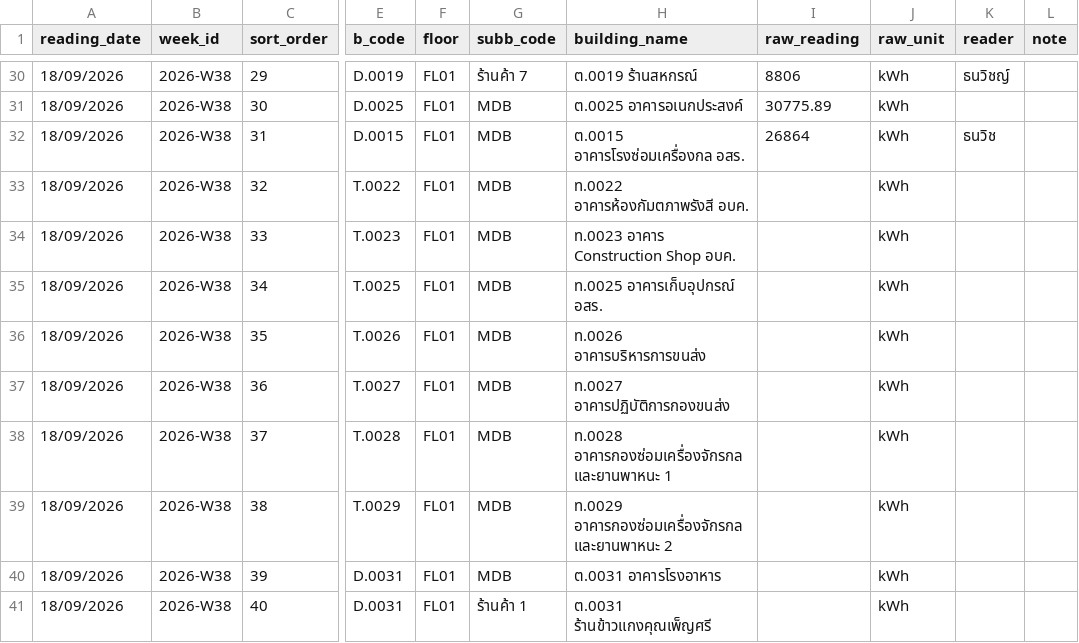
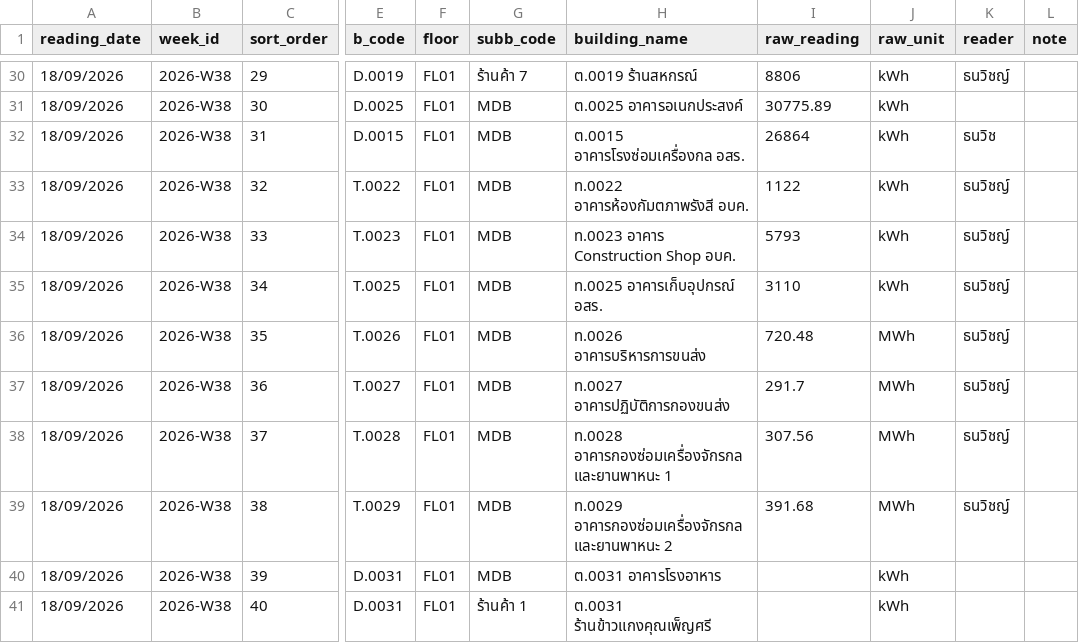
Before and after one commit to maleeart/Energy-Dashboard, a CSV file: forms/2026-W38.csv, drawn as a sheet; only a part is shown, gaps mark what is left out; the diff names each change by its address in the sheet, - before the commit and + after, or states it on an @@ line.

Commit message:
Update 2026-W38.csv via meter form

```diff
--- a/forms/2026-W38.csv
+++ b/forms/2026-W38.csv
-I33 (raw_reading): (empty)
+I33 (raw_reading): 1122
-K33:K39 (reader): (empty)
+K33:K39 (reader): ธนวิชญ์
-I34 (raw_reading): (empty)
+I34 (raw_reading): 5793
-I35 (raw_reading): (empty)
+I35 (raw_reading): 3110
-I36 (raw_reading): (empty)
+I36 (raw_reading): 720.48
-J36:J39 (raw_unit): kWh
+J36:J39 (raw_unit): MWh
-I37 (raw_reading): (empty)
+I37 (raw_reading): 291.7
-I38 (raw_reading): (empty)
+I38 (raw_reading): 307.56
-I39 (raw_reading): (empty)
+I39 (raw_reading): 391.68
```
